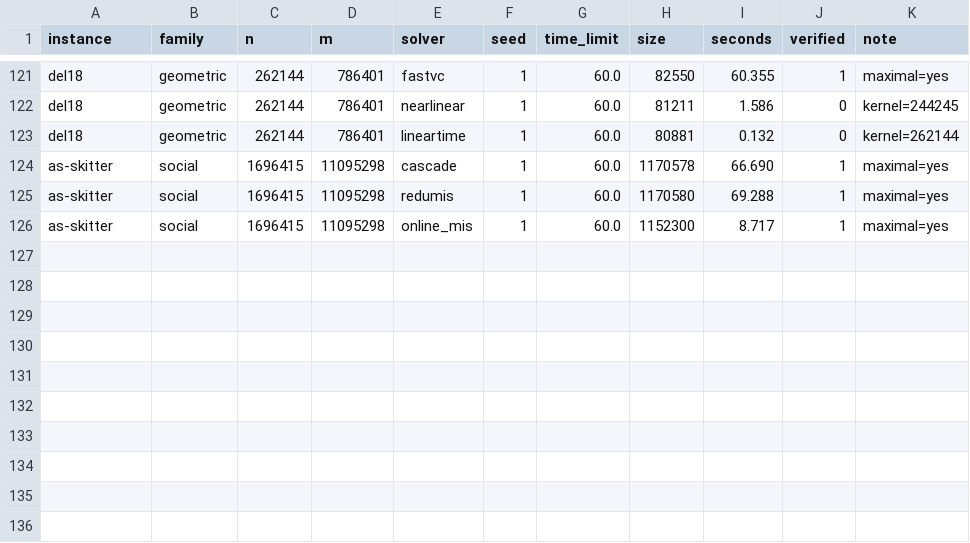
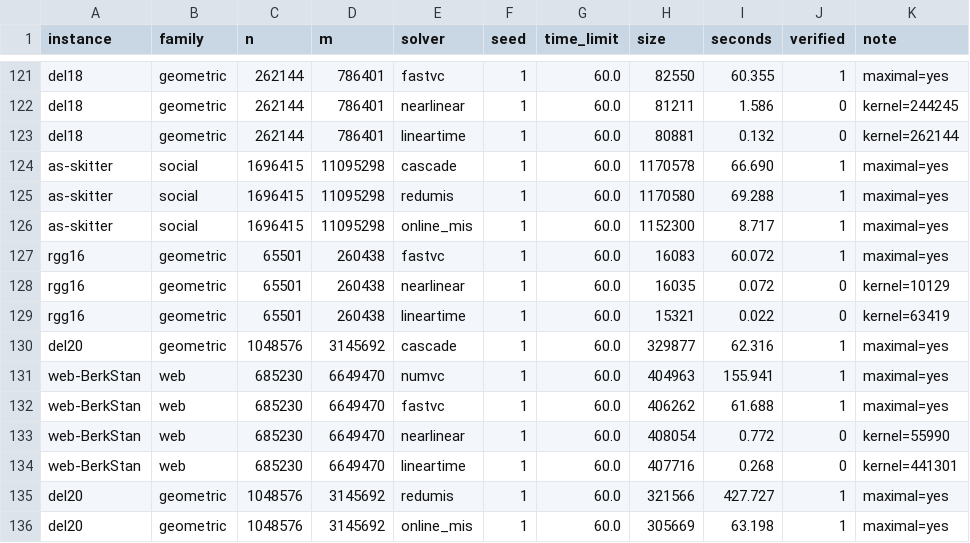
Before and after one commit to vinhqdang/max_independence_set, a CSV file: results/replication60.csv, drawn as a sheet; only a part is shown, gaps mark what is left out; the diff names each change by its address in the sheet, - before the commit and + after, or states it on an @@ line.

Commit message:
Add replication rows collected since the last commit

```diff
--- a/results/replication60.csv
+++ b/results/replication60.csv
+row 127: rgg16 | geometric | 65501 | 260438 | fastvc | 1 | 60.0 | 16083 | 60.072 | 1 | maximal=yes
+row 128: rgg16 | geometric | 65501 | 260438 | nearlinear | 1 | 60.0 | 16035 | 0.072 | 0 | kernel=10129
+row 129: rgg16 | geometric | 65501 | 260438 | lineartime | 1 | 60.0 | 15321 | 0.022 | 0 | kernel=63419
+row 130: del20 | geometric | 1048576 | 3145692 | cascade | 1 | 60.0 | 329877 | 62.316 | 1 | maximal=yes
+row 131: web-BerkStan | web | 685230 | 6649470 | numvc | 1 | 60.0 | 404963 | 155.941 | 1 | maximal=yes
+row 132: web-BerkStan | web | 685230 | 6649470 | fastvc | 1 | 60.0 | 406262 | 61.688 | 1 | maximal=yes
+row 133: web-BerkStan | web | 685230 | 6649470 | nearlinear | 1 | 60.0 | 408054 | 0.772 | 0 | kernel=55990
+row 134: web-BerkStan | web | 685230 | 6649470 | lineartime | 1 | 60.0 | 407716 | 0.268 | 0 | kernel=441301
+row 135: del20 | geometric | 1048576 | 3145692 | redumis | 1 | 60.0 | 321566 | 427.727 | 1 | maximal=yes
+row 136: del20 | geometric | 1048576 | 3145692 | online_mis | 1 | 60.0 | 305669 | 63.198 | 1 | maximal=yes
```
